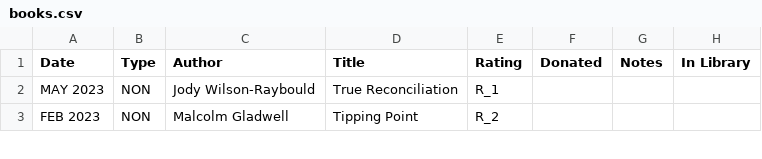
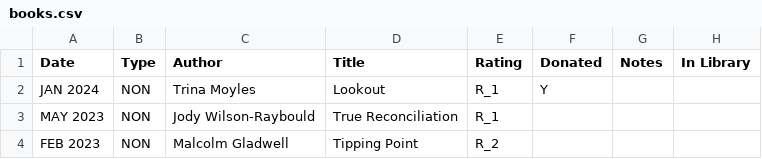
Before and after one commit to codetojoy/self, a CSV file: personal/non_tech_books/books.csv, drawn as a sheet; only a part is shown.

```diff
--- a/personal/non_tech_books/books.csv
+++ b/personal/non_tech_books/books.csv
@@ -1,2 +1,3 @@
 "Date","Type","Author","Title","Rating","Donated","Notes","In Library"
+"JAN 2024","NON","Trina Moyles","Lookout","R_1","Y","",""
 "MAY 2023","NON","Jody Wilson-Raybould","True Reconciliation","R_1","","",""
```
Also changed, not shown: 1 other file.
